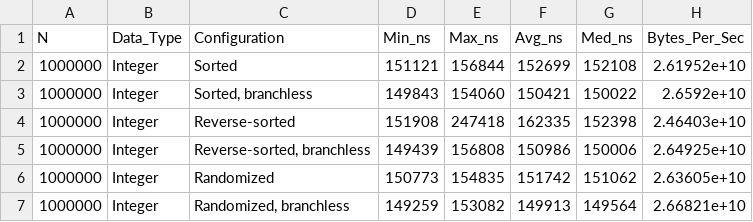
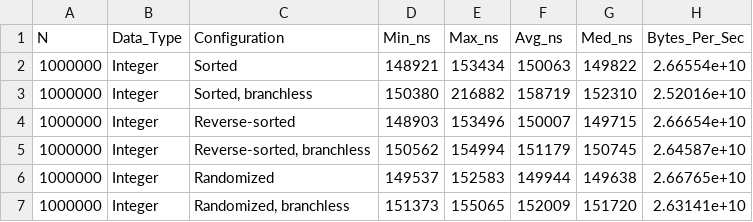
Before and after one commit to birsee/itcs-4145-cluster-compute, a CSV file: assignment-1/data/array_max.csv, drawn as a sheet; only a part is shown; the diff covers the shown part only.

```diff
--- a/assignment-1/data/array_max.csv
+++ b/assignment-1/data/array_max.csv
@@ -1,7 +1,7 @@
 N,Data_Type,Configuration,Min_ns,Max_ns,Avg_ns,Med_ns,Bytes_Per_Sec
-1000000,Integer,Sorted,151121,156844,152699,152108,2.61952e+10
-1000000,Integer,"Sorted, branchless",149843,154060,150421,150022,2.6592e+10
-1000000,Integer,Reverse-sorted,151908,247418,162335,152398,2.46403e+10
-1000000,Integer,"Reverse-sorted, branchless",149439,156808,150986,150006,2.64925e+10
-1000000,Integer,Randomized,150773,154835,151742,151062,2.63605e+10
-1000000,Integer,"Randomized, branchless",149259,153082,149913,149564,2.66821e+10
+1000000,Integer,Sorted,148921,153434,150063,149822,2.66554e+10
+1000000,Integer,"Sorted, branchless",150380,216882,158719,152310,2.52016e+10
+1000000,Integer,Reverse-sorted,148903,153496,150007,149715,2.66654e+10
+1000000,Integer,"Reverse-sorted, branchless",150562,154994,151179,150745,2.64587e+10
+1000000,Integer,Randomized,149537,152583,149944,149638,2.66765e+10
+1000000,Integer,"Randomized, branchless",151373,155065,152009,151720,2.63141e+10
```
Also changed, not shown: 135 edited cells elsewhere in this file, assignment-1/data/bfs_rmat.csv, assignment-1/data/matmul.csv, 17 other files.
